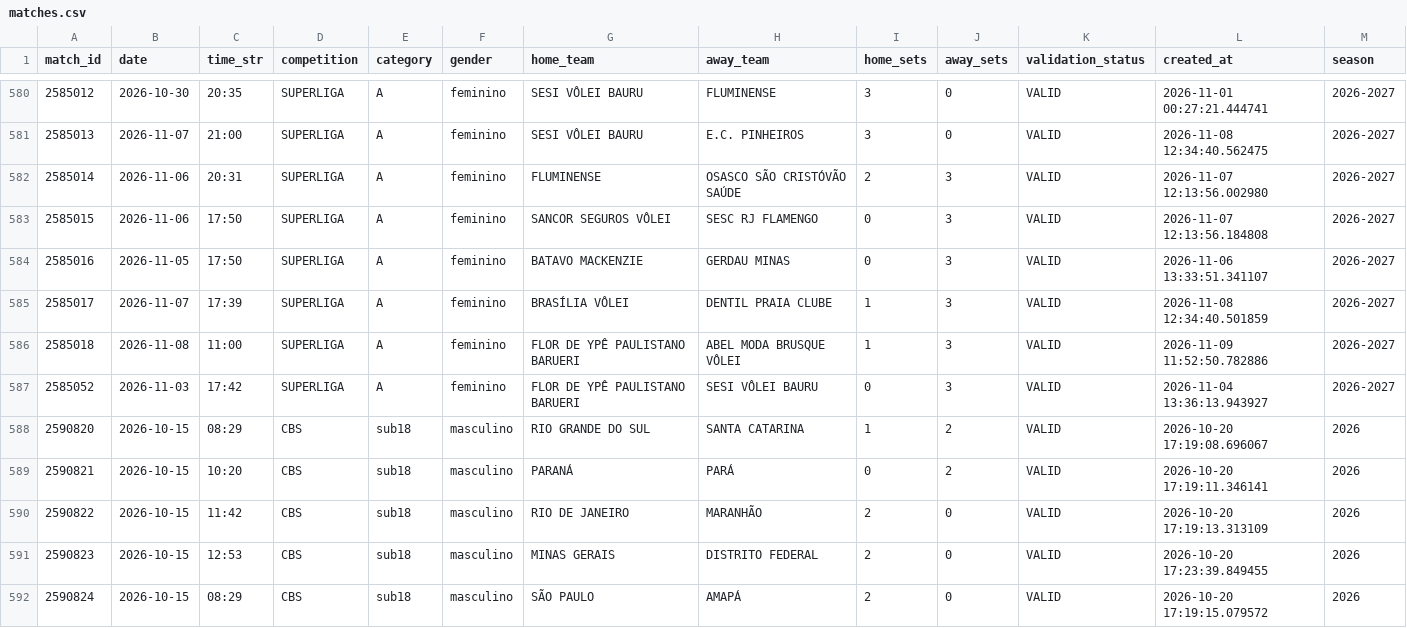
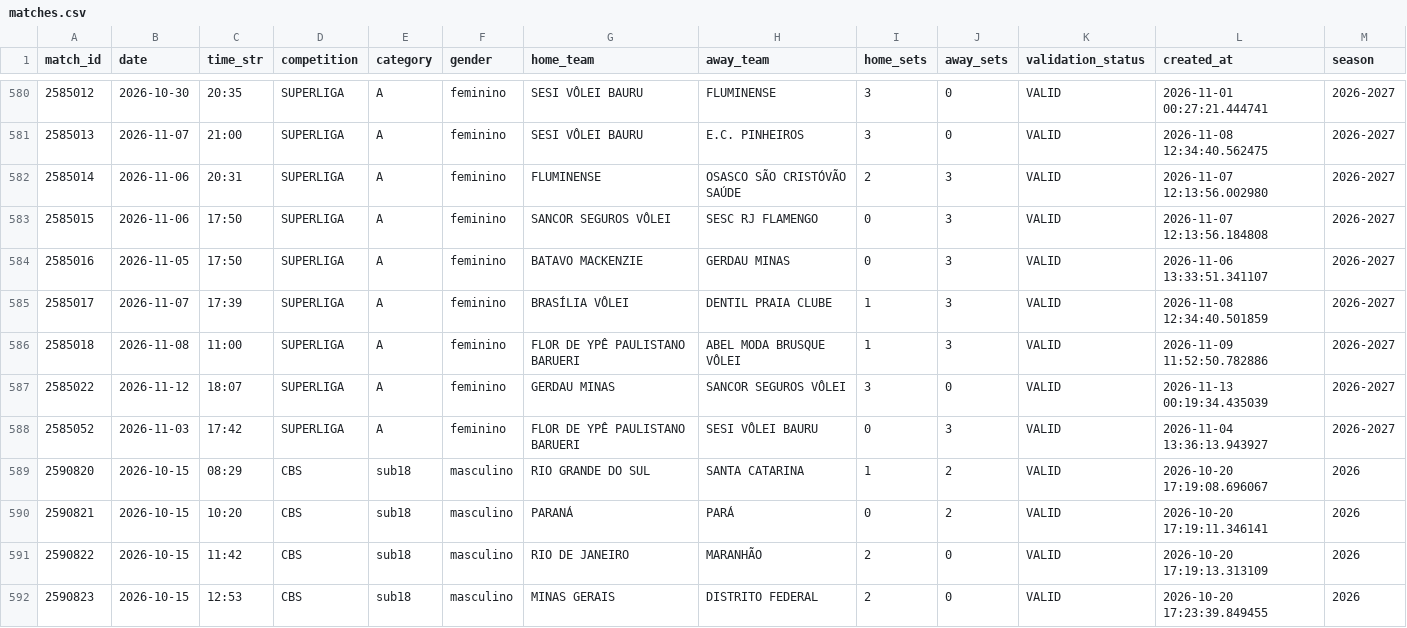
Before and after one commit to lucaaregis4r-ops/Dados-Voleibr, a CSV file: exports/matches.csv, drawn as a sheet; only a part is shown, gaps mark what is left out; the shorter side is filled out with more unchanged rows.

```diff
--- a/exports/matches.csv
+++ b/exports/matches.csv
@@ -586,2 +586,3 @@ match_id,date,time_str,competition,category,gender,home_team,away_team,home_sets
 2585018,2026-11-08,11:00,SUPERLIGA,A,feminino,FLOR DE YPÊ PAULISTANO BARUERI,ABEL MODA BRUSQUE VÔLEI,1,3,VALID,2026-11-09 11:52:50.782886,2026-2027
+2585022,2026-11-12,18:07,SUPERLIGA,A,feminino,GERDAU MINAS,SANCOR SEGUROS VÔLEI,3,0,VALID,2026-11-13 00:19:34.435039,2026-2027
 2585052,2026-11-03,17:42,SUPERLIGA,A,feminino,FLOR DE YPÊ PAULISTANO BARUERI,SESI VÔLEI BAURU,0,3,VALID,2026-11-04 13:36:13.943927,2026-2027
```
Also changed, not shown: exports/players.csv, exports/rankings_tactical_phase_attacks.csv, 39 other files.
